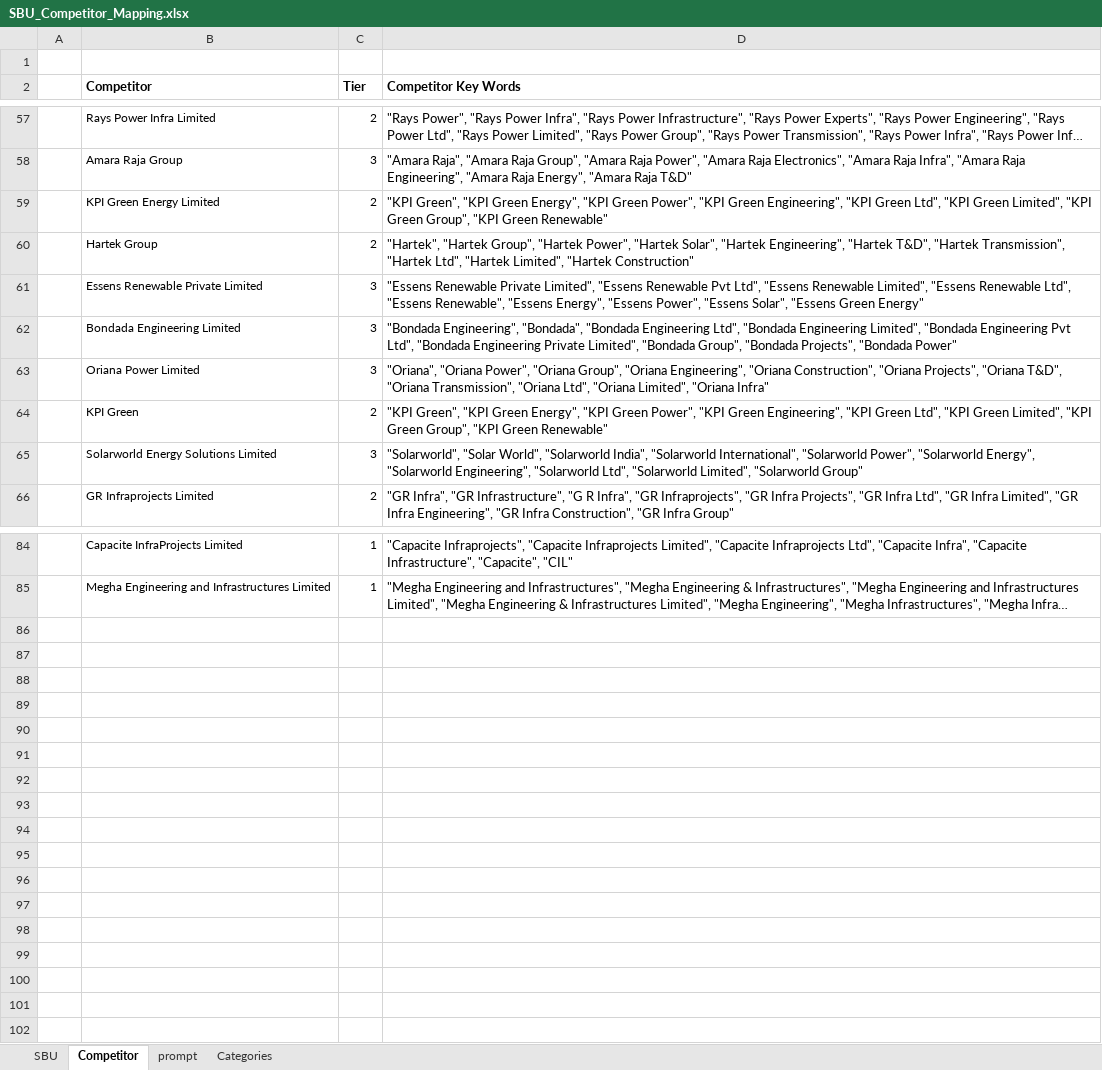
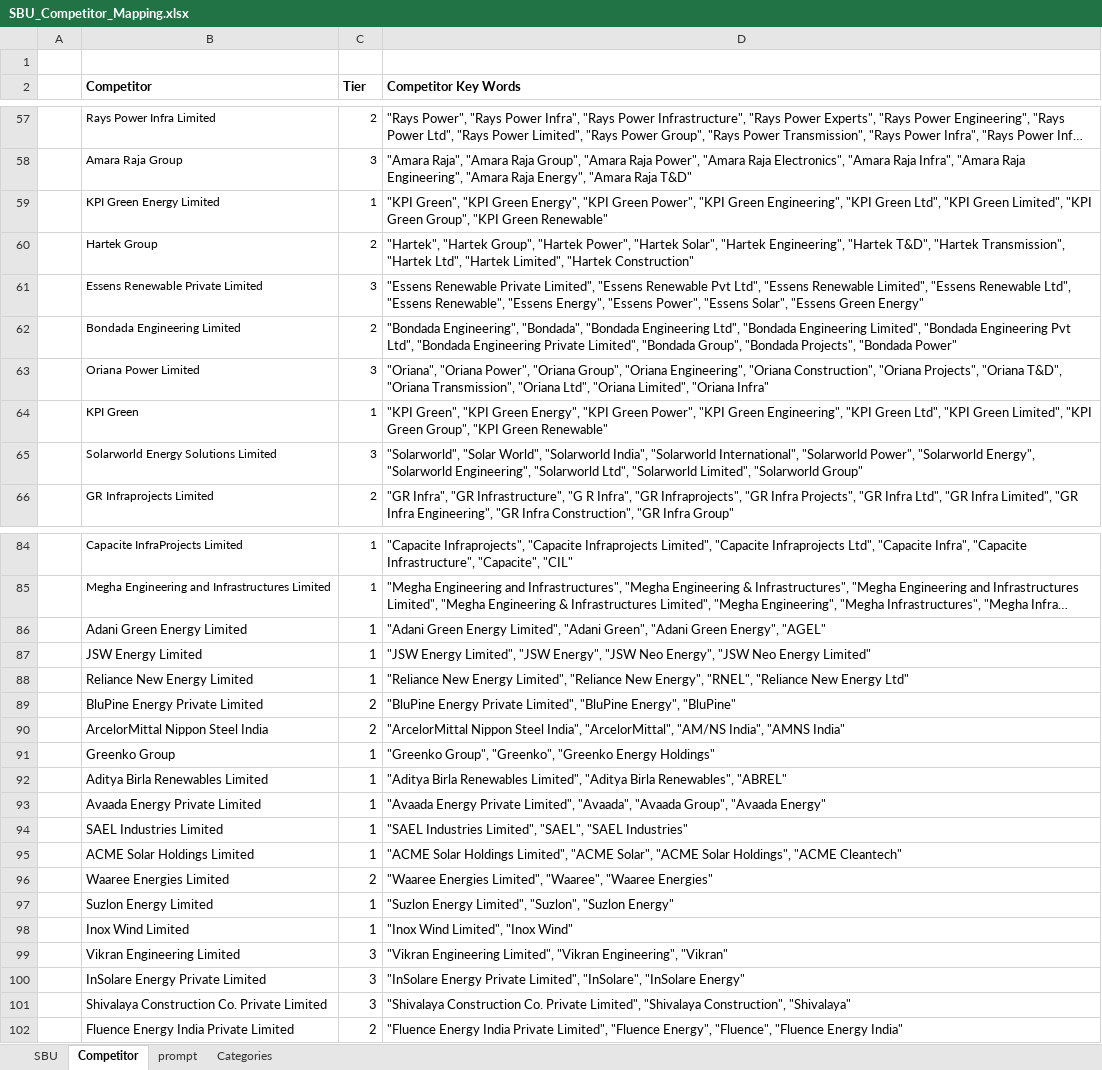
Before and after one commit to Apoorvasankuri/Competitor-Intelligence-Dashboard_Cron, an Excel workbook: SBU_Competitor_Mapping.xlsx, sheet Competitor, drawn as a sheet; only a part is shown, gaps mark what is left out; long unchanged cells end in …; values as stored, in another font and other column widths than the file's, no borders; the diff covers the shown part only; the diff names each change by its address in the sheet, - before the commit and + after, or states it on an @@ line.

```diff
--- a/SBU_Competitor_Mapping.xlsx (sheet Competitor)
+++ b/SBU_Competitor_Mapping.xlsx (sheet Competitor)
-C59 (Tier): 2
+C59 (Tier): 1
-C62 (Tier): 3
+C62 (Tier): 2
-C64 (Tier): 2
+C64 (Tier): 1
+row 86:  | Adani Green Energy Limited | 1 | "Adani Green Energy Limited", "Adani Green", "Adani Green Energy", "AGEL"
+row 87:  | JSW Energy Limited | 1 | "JSW Energy Limited", "JSW Energy", "JSW Neo Energy", "JSW Neo Energy Limited"
+row 88:  | Reliance New Energy Limited | 1 | "Reliance New Energy Limited", "Reliance New Energy", "RNEL", "Reliance New Energy Ltd"
+row 89:  | BluPine Energy Private Limited | 2 | "BluPine Energy Private Limited", "BluPine Energy", "BluPine"
+row 90:  | ArcelorMittal Nippon Steel India | 2 | "ArcelorMittal Nippon Steel India", "ArcelorMittal", "AM/NS India", "AMNS India"
+row 91:  | Greenko Group | 1 | "Greenko Group", "Greenko", "Greenko Energy Holdings"
+row 92:  | Aditya Birla Renewables Limited | 1 | "Aditya Birla Renewables Limited", "Aditya Birla Renewables", "ABREL"
+row 93:  | Avaada Energy Private Limited | 1 | "Avaada Energy Private Limited", "Avaada", "Avaada Group", "Avaada Energy"
+row 94:  | SAEL Industries Limited | 1 | "SAEL Industries Limited", "SAEL", "SAEL Industries"
+row 95:  | ACME Solar Holdings Limited | 1 | "ACME Solar Holdings Limited", "ACME Solar", "ACME Solar Holdings", "ACME Cleantech"
+row 96:  | Waaree Energies Limited | 2 | "Waaree Energies Limited", "Waaree", "Waaree Energies"
+row 97:  | Suzlon Energy Limited | 1 | "Suzlon Energy Limited", "Suzlon", "Suzlon Energy"
+row 98:  | Inox Wind Limited | 1 | "Inox Wind Limited", "Inox Wind"
+row 99:  | Vikran Engineering Limited | 3 | "Vikran Engineering Limited", "Vikran Engineering", "Vikran"
+row 100:  | InSolare Energy Private Limited | 3 | "InSolare Energy Private Limited", "InSolare", "InSolare Energy"
+row 101:  | Shivalaya Construction Co. Private Limited | 3 | "Shivalaya Construction Co. Private Limited", "Shivalaya Construction", "Shivalaya"
+row 102:  | Fluence Energy India Private Limited | 2 | "Fluence Energy India Private Limited", "Fluence Energy", "Fluence", "Fluence Energy India"
```
Also changed, not shown: 5 edited cells elsewhere in this sheet, 1 other file.
